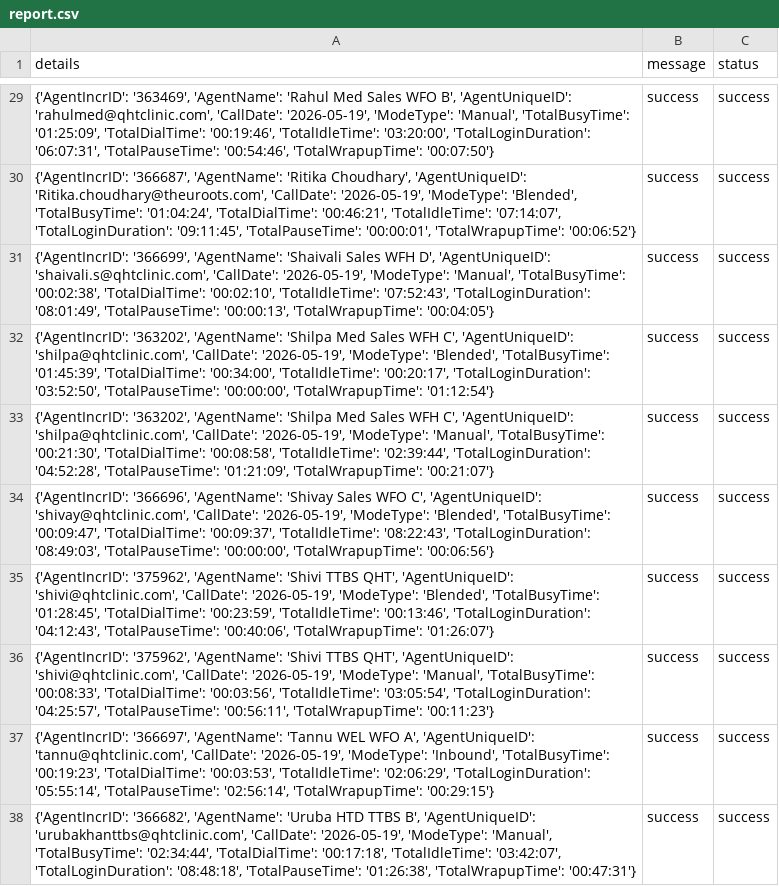
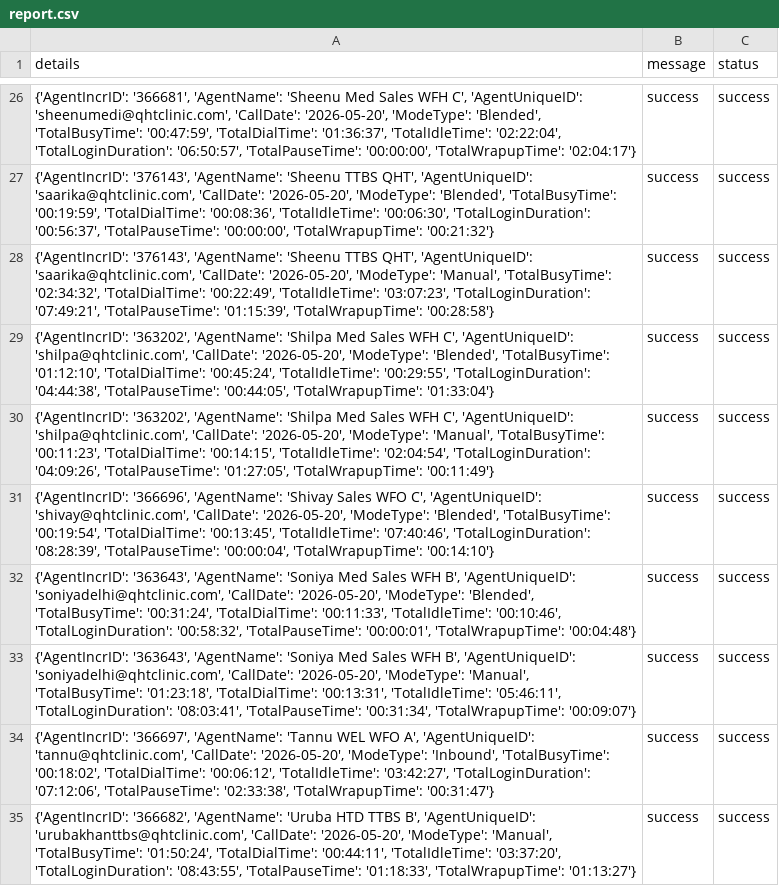
Before and after one commit to John-Cena-DEV/ozonetel_agents, a CSV file: report.csv, drawn as a sheet; only a part is shown, gaps mark what is left out; addresses are those after the commit; the diff covers the shown part only; the diff names each change by its address in the sheet, - before the commit and + after, or states it on an @@ line.

```diff
--- a/report.csv
+++ b/report.csv
-A26 (details): {'AgentIncrID': '363469', 'AgentName': 'Rahul Med Sales WFO B', 'AgentUniqueID': 'rahulmed@qhtclinic.com', 'CallDate': '2026-05-19', 'ModeType': 'Manual', 'TotalBusyTime': '01:25:09', 'TotalDialTime': '00:19:46', 'TotalIdleTime': '03:20:00', 'TotalLoginDuration': '06:07:31', 'TotalPauseTime': '00:54:46', 'TotalWrapupTime': '00:07:50'}
+A26 (details): {'AgentIncrID': '366681', 'AgentName': 'Sheenu Med Sales WFH C', 'AgentUniqueID': 'sheenumedi@qhtclinic.com', 'CallDate': '2026-05-20', 'ModeType': 'Blended', 'TotalBusyTime': '00:47:59', 'TotalDialTime': '01:36:37', 'TotalIdleTime': '02:22:04', 'TotalLoginDuration': '06:50:57', 'TotalPauseTime': '00:00:00', 'TotalWrapupTime': '02:04:17'}
-A27 (details): {'AgentIncrID': '366687', 'AgentName': 'Ritika Choudhary', 'AgentUniqueID': 'Ritika.choudhary@theuroots.com', 'CallDate': '2026-05-19', 'ModeType': 'Blended', 'TotalBusyTime': '01:04:24', 'TotalDialTime': '00:46:21', 'TotalIdleTime': '07:14:07', 'TotalLoginDuration': '09:11:45', 'TotalPauseTime': '00:00:01', 'TotalWrapupTime': '00:06:52'}
+A27 (details): {'AgentIncrID': '376143', 'AgentName': 'Sheenu TTBS QHT', 'AgentUniqueID': 'saarika@qhtclinic.com', 'CallDate': '2026-05-20', 'ModeType': 'Blended', 'TotalBusyTime': '00:19:59', 'TotalDialTime': '00:08:36', 'TotalIdleTime': '00:06:30', 'TotalLoginDuration': '00:56:37', 'TotalPauseTime': '00:00:00', 'TotalWrapupTime': '00:21:32'}
-A28 (details): {'AgentIncrID': '366699', 'AgentName': 'Shaivali Sales WFH D', 'AgentUniqueID': 'shaivali.s@qhtclinic.com', 'CallDate': '2026-05-19', 'ModeType': 'Manual', 'TotalBusyTime': '00:02:38', 'TotalDialTime': '00:02:10', 'TotalIdleTime': '07:52:43', 'TotalLoginDuration': '08:01:49', 'TotalPauseTime': '00:00:13', 'TotalWrapupTime': '00:04:05'}
+A28 (details): {'AgentIncrID': '376143', 'AgentName': 'Sheenu TTBS QHT', 'AgentUniqueID': 'saarika@qhtclinic.com', 'CallDate': '2026-05-20', 'ModeType': 'Manual', 'TotalBusyTime': '02:34:32', 'TotalDialTime': '00:22:49', 'TotalIdleTime': '03:07:23', 'TotalLoginDuration': '07:49:21', 'TotalPauseTime': '01:15:39', 'TotalWrapupTime': '00:28:58'}
-A29 (details): …'shilpa@qhtclinic.com', 'CallDate': '2026-05-19', 'ModeType': 'Blended', 'TotalBusyTime': '01:45:39', 'TotalDialTime': '00:34:00', 'TotalIdleTime': '00:20:17', 'TotalLoginDuration': '03:52:50', 'TotalPauseTime': '00:00:00', 'TotalWrapupTime': '01:12:54'}
+A29 (details): …'shilpa@qhtclinic.com', 'CallDate': '2026-05-20', 'ModeType': 'Blended', 'TotalBusyTime': '01:12:10', 'TotalDialTime': '00:45:24', 'TotalIdleTime': '00:29:55', 'TotalLoginDuration': '04:44:38', 'TotalPauseTime': '00:44:05', 'TotalWrapupTime': '01:33:04'}
-A30 (details): …'shilpa@qhtclinic.com', 'CallDate': '2026-05-19', 'ModeType': 'Manual', 'TotalBusyTime': '00:21:30', 'TotalDialTime': '00:08:58', 'TotalIdleTime': '02:39:44', 'TotalLoginDuration': '04:52:28', 'TotalPauseTime': '01:21:09', 'TotalWrapupTime': '00:21:07'}
+A30 (details): …'shilpa@qhtclinic.com', 'CallDate': '2026-05-20', 'ModeType': 'Manual', 'TotalBusyTime': '00:11:23', 'TotalDialTime': '00:14:15', 'TotalIdleTime': '02:04:54', 'TotalLoginDuration': '04:09:26', 'TotalPauseTime': '01:27:05', 'TotalWrapupTime': '00:11:49'}
-A31 (details): …'shivay@qhtclinic.com', 'CallDate': '2026-05-19', 'ModeType': 'Blended', 'TotalBusyTime': '00:09:47', 'TotalDialTime': '00:09:37', 'TotalIdleTime': '08:22:43', 'TotalLoginDuration': '08:49:03', 'TotalPauseTime': '00:00:00', 'TotalWrapupTime': '00:06:56'}
+A31 (details): …'shivay@qhtclinic.com', 'CallDate': '2026-05-20', 'ModeType': 'Blended', 'TotalBusyTime': '00:19:54', 'TotalDialTime': '00:13:45', 'TotalIdleTime': '07:40:46', 'TotalLoginDuration': '08:28:39', 'TotalPauseTime': '00:00:04', 'TotalWrapupTime': '00:14:10'}
-A32 (details): {'AgentIncrID': '375962', 'AgentName': 'Shivi TTBS QHT', 'AgentUniqueID': 'shivi@qhtclinic.com', 'CallDate': '2026-05-19', 'ModeType': 'Blended', 'TotalBusyTime': '01:28:45', 'TotalDialTime': '00:23:59', 'TotalIdleTime': '00:13:46', 'TotalLoginDuration': '04:12:43', 'TotalPauseTime': '00:40:06', 'TotalWrapupTime': '01:26:07'}
+A32 (details): {'AgentIncrID': '363643', 'AgentName': 'Soniya Med Sales WFH B', 'AgentUniqueID': 'soniyadelhi@qhtclinic.com', 'CallDate': '2026-05-20', 'ModeType': 'Blended', 'TotalBusyTime': '00:31:24', 'TotalDialTime': '00:11:33', 'TotalIdleTime': '00:10:46', 'TotalLoginDuration': '00:58:32', 'TotalPauseTime': '00:00:01', 'TotalWrapupTime': '00:04:48'}
-A33 (details): {'AgentIncrID': '375962', 'AgentName': 'Shivi TTBS QHT', 'AgentUniqueID': 'shivi@qhtclinic.com', 'CallDate': '2026-05-19', 'ModeType': 'Manual', 'TotalBusyTime': '00:08:33', 'TotalDialTime': '00:03:56', 'TotalIdleTime': '03:05:54', 'TotalLoginDuration': '04:25:57', 'TotalPauseTime': '00:56:11', 'TotalWrapupTime': '00:11:23'}
+A33 (details): {'AgentIncrID': '363643', 'AgentName': 'Soniya Med Sales WFH B', 'AgentUniqueID': 'soniyadelhi@qhtclinic.com', 'CallDate': '2026-05-20', 'ModeType': 'Manual', 'TotalBusyTime': '01:23:18', 'TotalDialTime': '00:13:31', 'TotalIdleTime': '05:46:11', 'TotalLoginDuration': '08:03:41', 'TotalPauseTime': '00:31:34', 'TotalWrapupTime': '00:09:07'}
-A34 (details): …'tannu@qhtclinic.com', 'CallDate': '2026-05-19', 'ModeType': 'Inbound', 'TotalBusyTime': '00:19:23', 'TotalDialTime': '00:03:53', 'TotalIdleTime': '02:06:29', 'TotalLoginDuration': '05:55:14', 'TotalPauseTime': '02:56:14', 'TotalWrapupTime': '00:29:15'}
+A34 (details): …'tannu@qhtclinic.com', 'CallDate': '2026-05-20', 'ModeType': 'Inbound', 'TotalBusyTime': '00:18:02', 'TotalDialTime': '00:06:12', 'TotalIdleTime': '03:42:27', 'TotalLoginDuration': '07:12:06', 'TotalPauseTime': '02:33:38', 'TotalWrapupTime': '00:31:47'}
-A35 (details): …'urubakhanttbs@qhtclinic.com', 'CallDate': '2026-05-19', 'ModeType': 'Manual', 'TotalBusyTime': '02:34:44', 'TotalDialTime': '00:17:18', 'TotalIdleTime': '03:42:07', 'TotalLoginDuration': '08:48:18', 'TotalPauseTime': '01:26:38', 'TotalWrapupTime': '00:47:31'}
+A35 (details): …'urubakhanttbs@qhtclinic.com', 'CallDate': '2026-05-20', 'ModeType': 'Manual', 'TotalBusyTime': '01:50:24', 'TotalDialTime': '00:44:11', 'TotalIdleTime': '03:37:20', 'TotalLoginDuration': '08:43:55', 'TotalPauseTime': '01:18:33', 'TotalWrapupTime': '01:13:27'}
```
Also changed, not shown: 3 removed rows and 24 edited cells elsewhere in this file.
